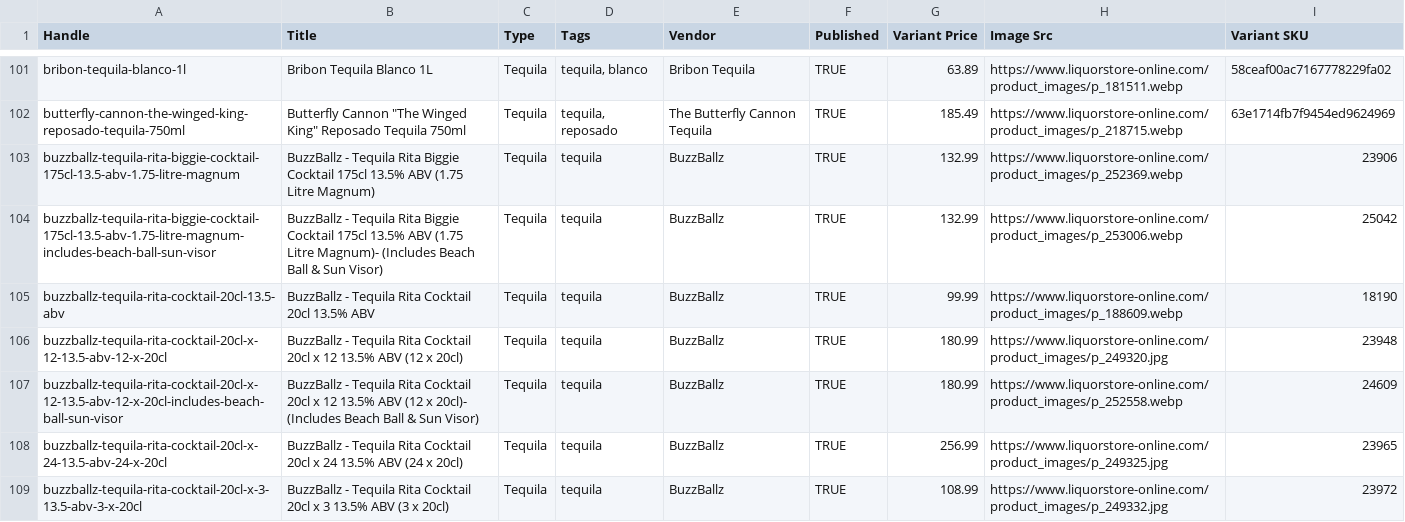
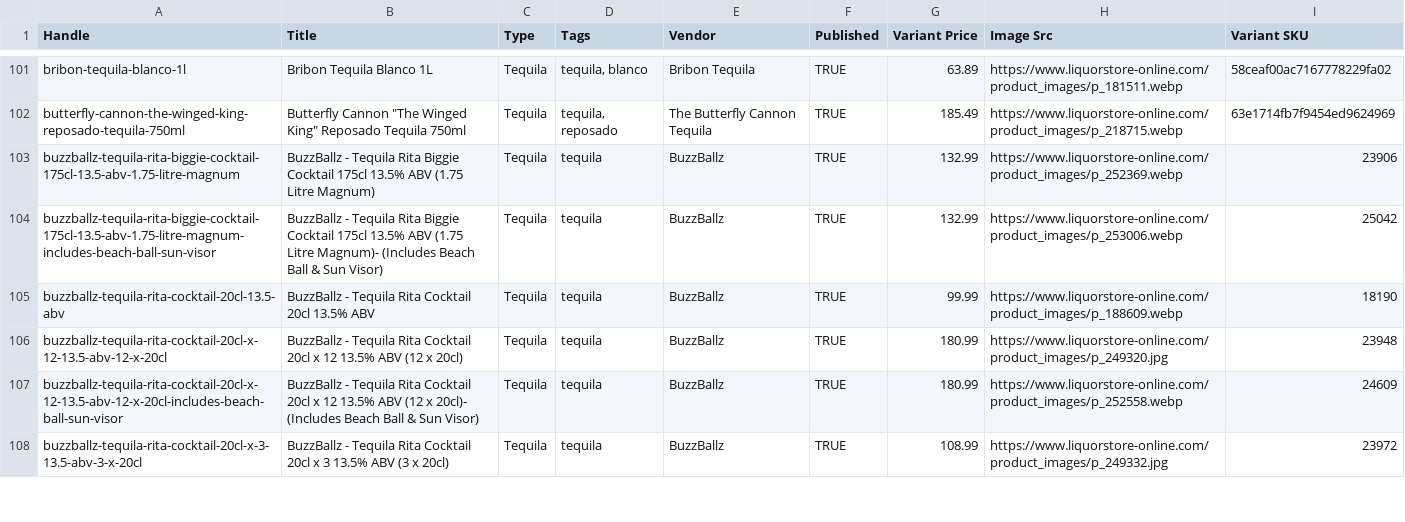
Before and after one commit to Njawnson/tequila-shopify-sync, a CSV file: output/matrixify_update.csv, drawn as a sheet; only a part is shown, gaps mark what is left out; removed rows and columns are numbered as before the commit, all else as after; the diff covers the shown part only; the diff names each change by its address in the sheet, - before the commit and + after, or states it on an @@ line.

```diff
--- a/output/matrixify_update.csv
+++ b/output/matrixify_update.csv
-row 108: buzzballz-tequila-rita-cocktail-20cl-x-24-13.5-abv-24-x-20cl | BuzzBallz - Tequila Rita Cocktail 20cl x 24 13.5% ABV (24 x 20cl) | Tequila | tequila | BuzzBallz | TRUE | 256.99 | https://www.liquorstore-online.com/product_images/p_249325.jpg | 23965
```
Also changed, not shown: 2 added rows, 1 removed row and 3 edited cells elsewhere in this file, 1 other file.
